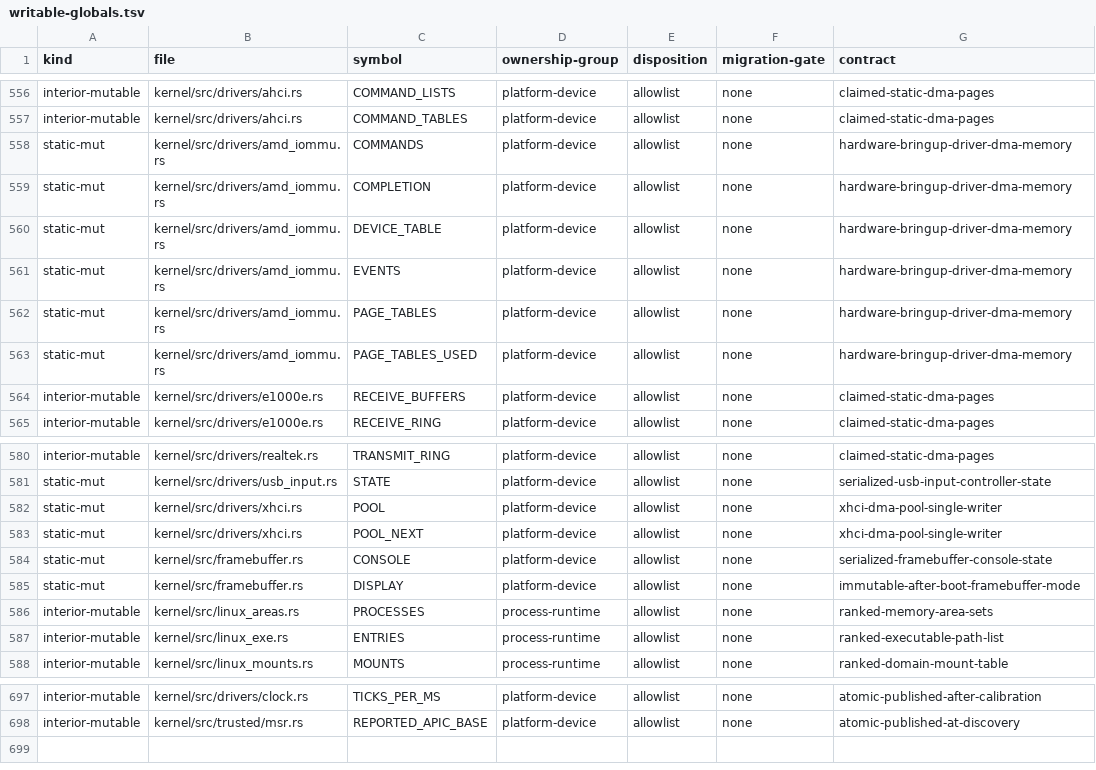
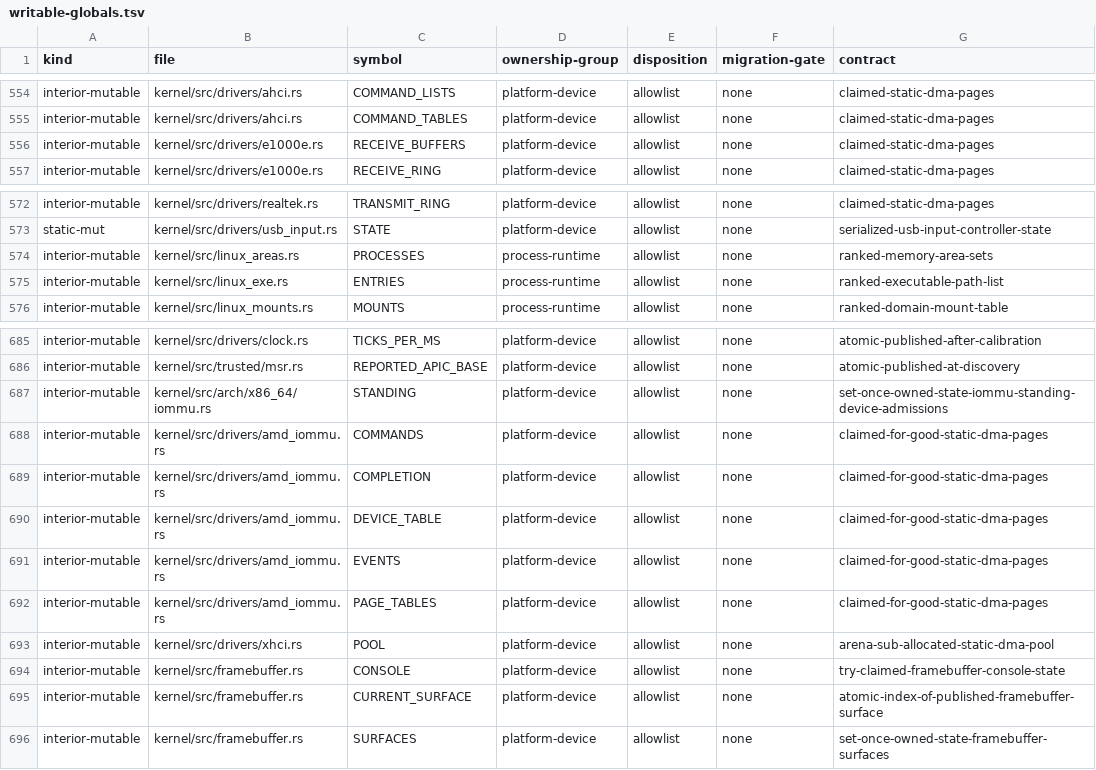
Before and after one commit to rvdende/linox, a TSV file: docs/feedback-hardening/writable-globals.tsv, drawn as a sheet; only a part is shown, gaps mark what is left out; removed rows and columns are numbered as before the commit, all else as after; the diff covers the shown part only; the diff names each change by its address in the sheet, - before the commit and + after, or states it on an @@ line.

```diff
--- a/docs/feedback-hardening/writable-globals.tsv
+++ b/docs/feedback-hardening/writable-globals.tsv
-row 558: static-mut | kernel/src/drivers/amd_iommu.rs | COMMANDS | platform-device | allowlist | none | hardware-bringup-driver-dma-memory
-row 559: static-mut | kernel/src/drivers/amd_iommu.rs | COMPLETION | platform-device | allowlist | none | hardware-bringup-driver-dma-memory
-row 560: static-mut | kernel/src/drivers/amd_iommu.rs | DEVICE_TABLE | platform-device | allowlist | none | hardware-bringup-driver-dma-memory
-row 561: static-mut | kernel/src/drivers/amd_iommu.rs | EVENTS | platform-device | allowlist | none | hardware-bringup-driver-dma-memory
-row 562: static-mut | kernel/src/drivers/amd_iommu.rs | PAGE_TABLES | platform-device | allowlist | none | hardware-bringup-driver-dma-memory
-row 563: static-mut | kernel/src/drivers/amd_iommu.rs | PAGE_TABLES_USED | platform-device | allowlist | none | hardware-bringup-driver-dma-memory
-row 582: static-mut | kernel/src/drivers/xhci.rs | POOL | platform-device | allowlist | none | xhci-dma-pool-single-writer
-row 583: static-mut | kernel/src/drivers/xhci.rs | POOL_NEXT | platform-device | allowlist | none | xhci-dma-pool-single-writer
-row 584: static-mut | kernel/src/framebuffer.rs | CONSOLE | platform-device | allowlist | none | serialized-framebuffer-console-state
-row 585: static-mut | kernel/src/framebuffer.rs | DISPLAY | platform-device | allowlist | none | immutable-after-boot-framebuffer-mode
+row 687: interior-mutable | kernel/src/arch/x86_64/iommu.rs | STANDING | platform-device | allowlist | none | set-once-owned-state-iommu-standing-device-admissions
+row 688: interior-mutable | kernel/src/drivers/amd_iommu.rs | COMMANDS | platform-device | allowlist | none | claimed-for-good-static-dma-pages
+row 689: interior-mutable | kernel/src/drivers/amd_iommu.rs | COMPLETION | platform-device | allowlist | none | claimed-for-good-static-dma-pages
+row 690: interior-mutable | kernel/src/drivers/amd_iommu.rs | DEVICE_TABLE | platform-device | allowlist | none | claimed-for-good-static-dma-pages
+row 691: interior-mutable | kernel/src/drivers/amd_iommu.rs | EVENTS | platform-device | allowlist | none | claimed-for-good-static-dma-pages
+row 692: interior-mutable | kernel/src/drivers/amd_iommu.rs | PAGE_TABLES | platform-device | allowlist | none | claimed-for-good-static-dma-pages
+row 693: interior-mutable | kernel/src/drivers/xhci.rs | POOL | platform-device | allowlist | none | arena-sub-allocated-static-dma-pool
+row 694: interior-mutable | kernel/src/framebuffer.rs | CONSOLE | platform-device | allowlist | none | try-claimed-framebuffer-console-state
+row 695: interior-mutable | kernel/src/framebuffer.rs | CURRENT_SURFACE | platform-device | allowlist | none | atomic-index-of-published-framebuffer-surface
+row 696: interior-mutable | kernel/src/framebuffer.rs | SURFACES | platform-device | allowlist | none | set-once-owned-state-framebuffer-surfaces
```
Also changed, not shown: 2 removed rows elsewhere in this file, 20 other files.
